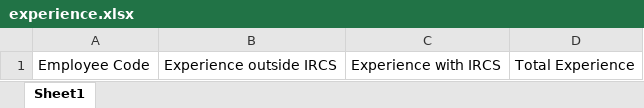
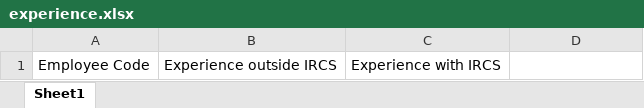
Before and after one commit to hrishikesh-dahiya/IRCS-HR-Database, an Excel workbook: templates/experience.xlsx, sheet Sheet1, drawn as a sheet; values as stored, in another font and other column widths than the file's, no borders; the diff names each change by its address in the sheet, - before the commit and + after, or states it on an @@ line.

```diff
--- a/templates/experience.xlsx (sheet Sheet1)
+++ b/templates/experience.xlsx (sheet Sheet1)
-D1: Total Experience
+D1: (empty)
```
Also changed, not shown: templates/personal_info.xlsx, 8 other files.
